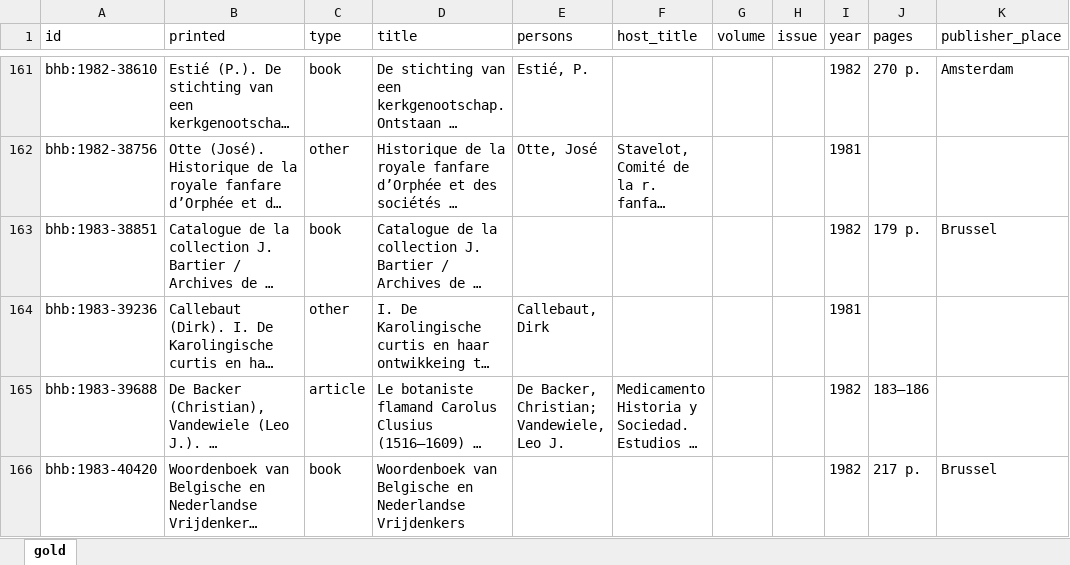
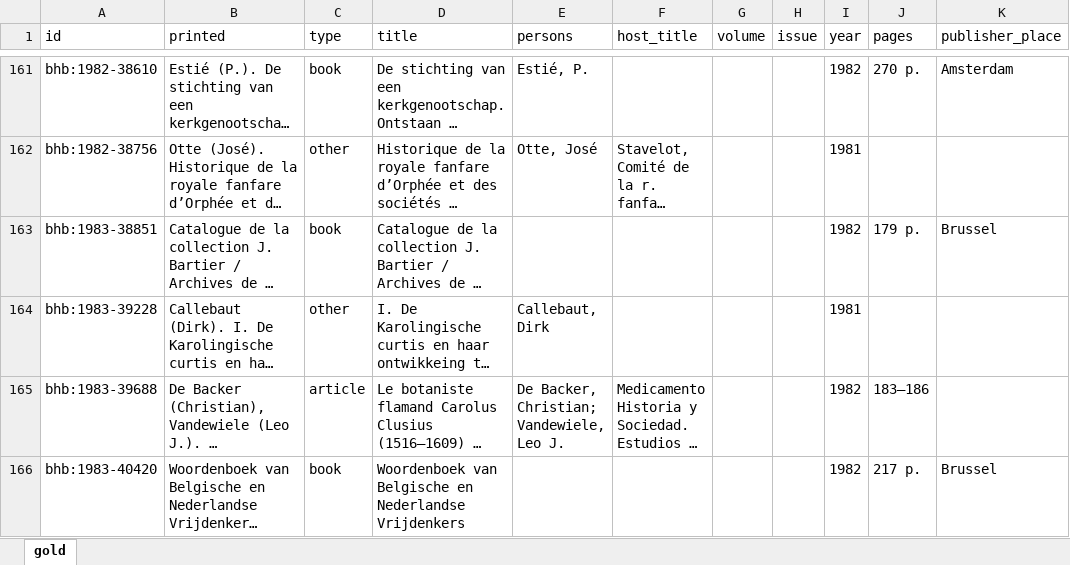
Before and after one commit to mikekestemont/bebibhist, an Excel workbook: data/curated/gold/sample.xlsx, sheet gold, drawn as a sheet; only a part is shown, gaps mark what is left out; long unchanged cells end in …; values as stored, in another font and other column widths than the file's, no borders; the diff covers the shown part only; the diff names each change by its address in the sheet, - before the commit and + after, or states it on an @@ line.

```diff
--- a/data/curated/gold/sample.xlsx (sheet gold)
+++ b/data/curated/gold/sample.xlsx (sheet gold)
-A164 (id): bhb:1983-39236
+A164 (id): bhb:1983-39228
```
Also changed, not shown: 10 edited cells elsewhere in this sheet, 24 other files.
